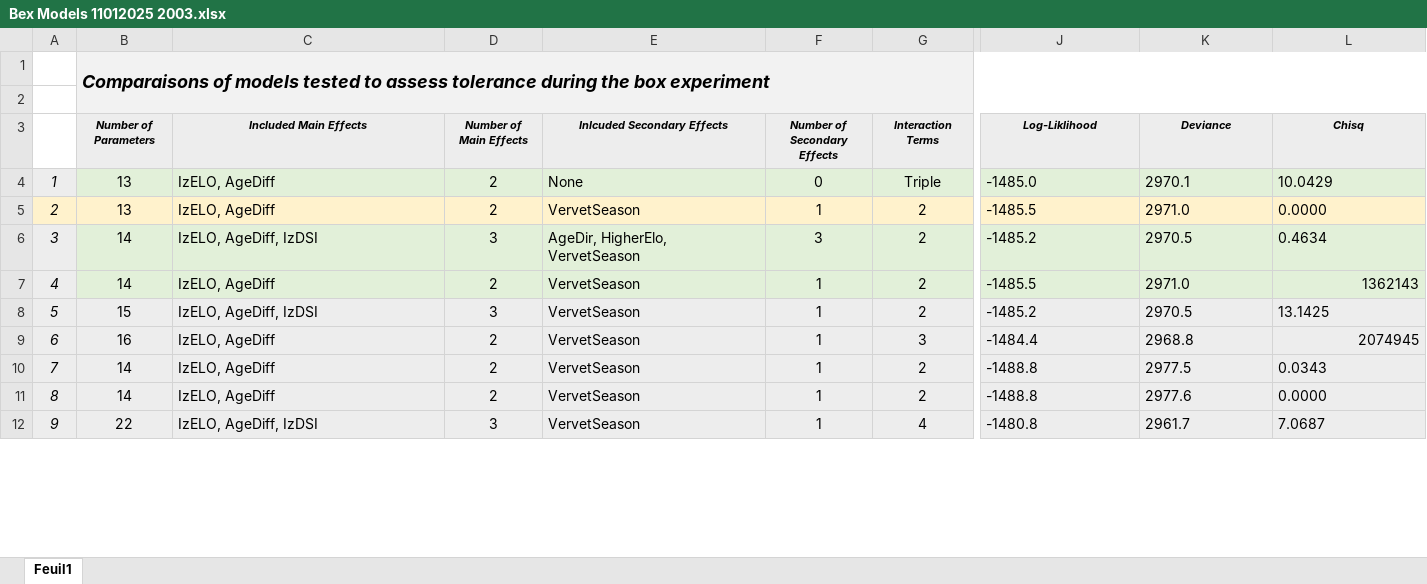
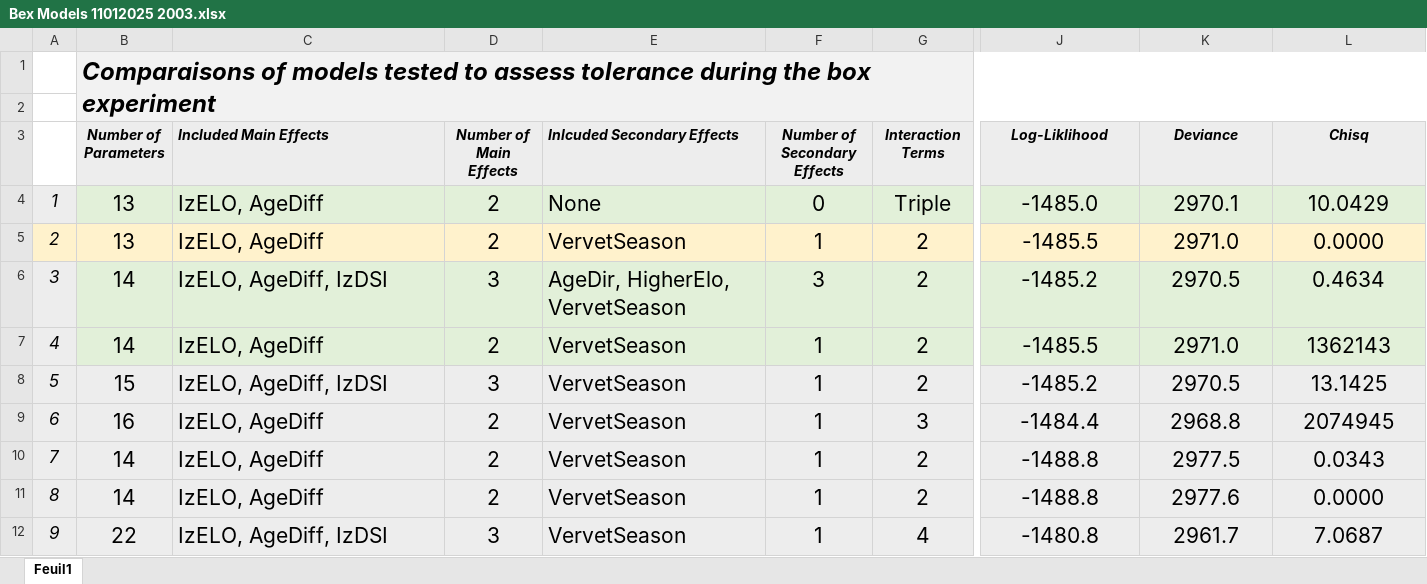
Before and after one commit to Makipurple3/IVPToleranceBex2223, an Excel workbook: Bex Models 11012025 2003.xlsx, sheet Feuil1, drawn as a sheet; only a part is shown, gaps mark what is left out; values as stored, in another font and other column widths than the file's, no borders; the diff covers the shown part only; the diff names each change by its address in the sheet, - before the commit and + after, or states it on an @@ line.

```diff
--- a/Bex Models 11012025 2003.xlsx (sheet Feuil1)
+++ b/Bex Models 11012025 2003.xlsx (sheet Feuil1)
@@ B1 text size: larger @@
@@ B3:L3 text size: larger @@
-C3 alignment: center
+C3 alignment: left
-E3 alignment: center
+E3 alignment: left
@@ A4:L12 text size: larger @@
-J4:L6 alignment: left
+J4:L6 alignment: center
-J7:K7 alignment: left
+J7:K7 alignment: center
-L7 alignment: right
+L7 alignment: center
-J8:L8 alignment: left
+J8:L8 alignment: center
-J9:K9 alignment: left
+J9:K9 alignment: center
-L9 alignment: right
+L9 alignment: center
-J10:L12 alignment: left
+J10:L12 alignment: center
```
Also changed, not shown: cell formats elsewhere in this sheet, 18 other files.
